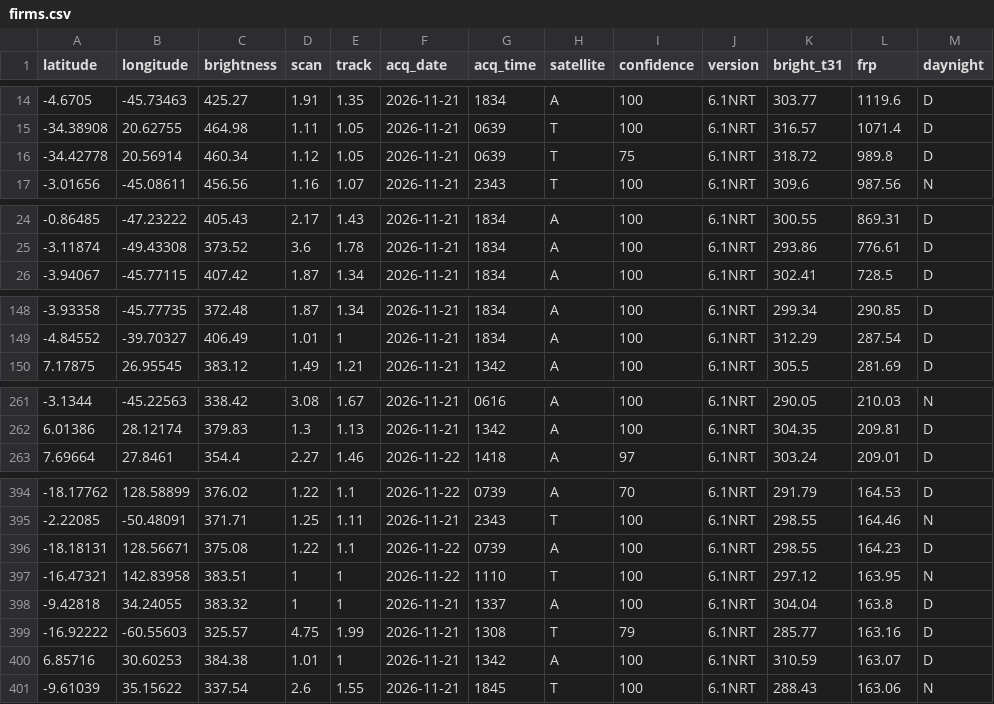
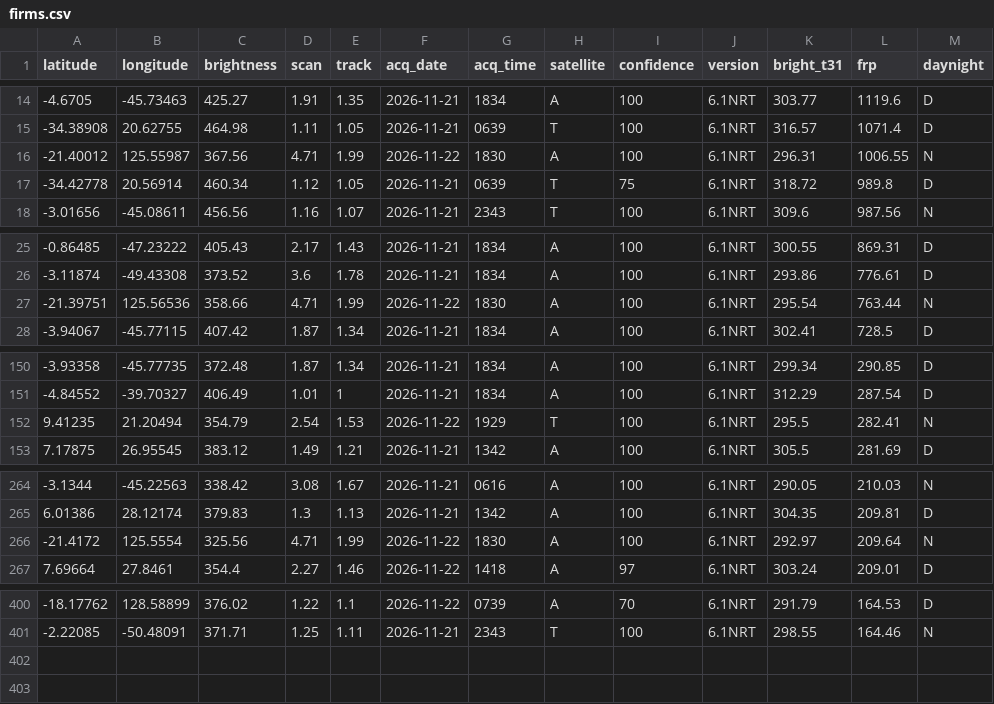
Before and after one commit to dswinder-repo/vigil, a CSV file: public/data/raw/firms.csv, drawn as a sheet; only a part is shown, gaps mark what is left out; the diff covers the shown part only.

```diff
--- a/public/data/raw/firms.csv
+++ b/public/data/raw/firms.csv
@@ -15,2 +15,3 @@ latitude,longitude,brightness,scan,track,acq_date,acq_time,satellite,confidence,
 -34.38908,20.62755,464.98,1.11,1.05,2026-11-21,0639,T,100,6.1NRT,316.57,1071.4,D
+-21.40012,125.55987,367.56,4.71,1.99,2026-11-22,1830,A,100,6.1NRT,296.31,1006.55,N
 -34.42778,20.56914,460.34,1.12,1.05,2026-11-21,0639,T,75,6.1NRT,318.72,989.8,D
@@ -25,2 +26,3 @@ latitude,longitude,brightness,scan,track,acq_date,acq_time,satellite,confidence,
 -3.11874,-49.43308,373.52,3.6,1.78,2026-11-21,1834,A,100,6.1NRT,293.86,776.61,D
+-21.39751,125.56536,358.66,4.71,1.99,2026-11-22,1830,A,100,6.1NRT,295.54,763.44,N
 -3.94067,-45.77115,407.42,1.87,1.34,2026-11-21,1834,A,100,6.1NRT,302.41,728.5,D
@@ -149,2 +151,3 @@ latitude,longitude,brightness,scan,track,acq_date,acq_time,satellite,confidence,
 -4.84552,-39.70327,406.49,1.01,1,2026-11-21,1834,A,100,6.1NRT,312.29,287.54,D
+9.41235,21.20494,354.79,2.54,1.53,2026-11-22,1929,T,100,6.1NRT,295.5,282.41,N
 7.17875,26.95545,383.12,1.49,1.21,2026-11-21,1342,A,100,6.1NRT,305.5,281.69,D
@@ -262,2 +265,3 @@ latitude,longitude,brightness,scan,track,acq_date,acq_time,satellite,confidence,
 6.01386,28.12174,379.83,1.3,1.13,2026-11-21,1342,A,100,6.1NRT,304.35,209.81,D
+-21.4172,125.5554,325.56,4.71,1.99,2026-11-22,1830,A,100,6.1NRT,292.97,209.64,N
 7.69664,27.8461,354.4,2.27,1.46,2026-11-22,1418,A,97,6.1NRT,303.24,209.01,D
@@ -395,7 +401 @@ latitude,longitude,brightness,scan,track,acq_date,acq_time,satellite,confidence,
 -2.22085,-50.48091,371.71,1.25,1.11,2026-11-21,2343,T,100,6.1NRT,298.55,164.46,N
--18.18131,128.56671,375.08,1.22,1.1,2026-11-22,0739,A,100,6.1NRT,298.55,164.23,D
--16.47321,142.83958,383.51,1,1,2026-11-22,1110,T,100,6.1NRT,297.12,163.95,N
--9.42818,34.24055,383.32,1,1,2026-11-21,1337,A,100,6.1NRT,304.04,163.8,D
--16.92222,-60.55603,325.57,4.75,1.99,2026-11-21,1308,T,79,6.1NRT,285.77,163.16,D
-6.85716,30.60253,384.38,1.01,1,2026-11-21,1342,A,100,6.1NRT,310.59,163.07,D
--9.61039,35.15622,337.54,2.6,1.55,2026-11-21,1845,T,100,6.1NRT,288.43,163.06,N
```
Also changed, not shown: 2 added rows elsewhere in this file, 13 other files.
